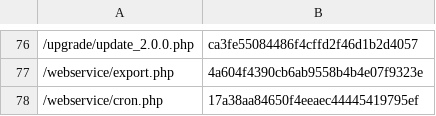
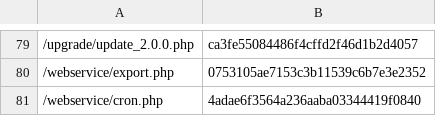
Before and after one commit to lengow/plugin-woocommerce, a CSV file: toolbox/checkmd5.csv, drawn as a sheet; only a part is shown, gaps mark what is left out; the diff covers the shown part only.

```diff
--- a/toolbox/checkmd5.csv
+++ b/toolbox/checkmd5.csv
@@ -76,3 +79,3 @@
 /upgrade/update_2.0.0.php|ca3fe55084486f4cffd2f46d1b2d4057
-/webservice/export.php|4a604f4390cb6ab9558b4b4e07f9323e
-/webservice/cron.php|17a38aa84650f4eeaec44445419795ef
+/webservice/export.php|0753105ae7153c3b11539c6b7e3e2352
+/webservice/cron.php|4adae6f3564a236aaba03344419f0840
```
Also changed, not shown: 11 added rows, 8 removed rows, 42 moved rows and 2 edited cells elsewhere in this file, 1 other file.
